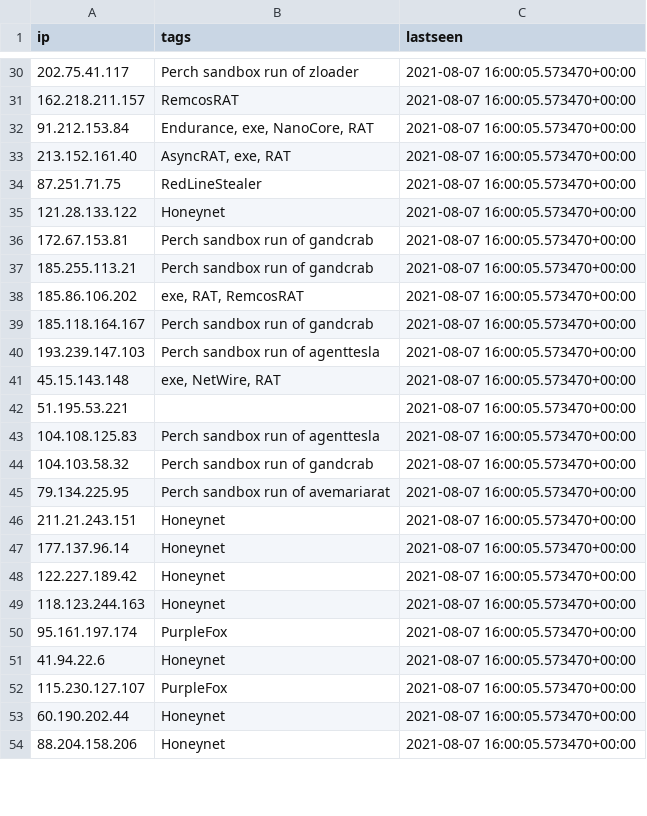
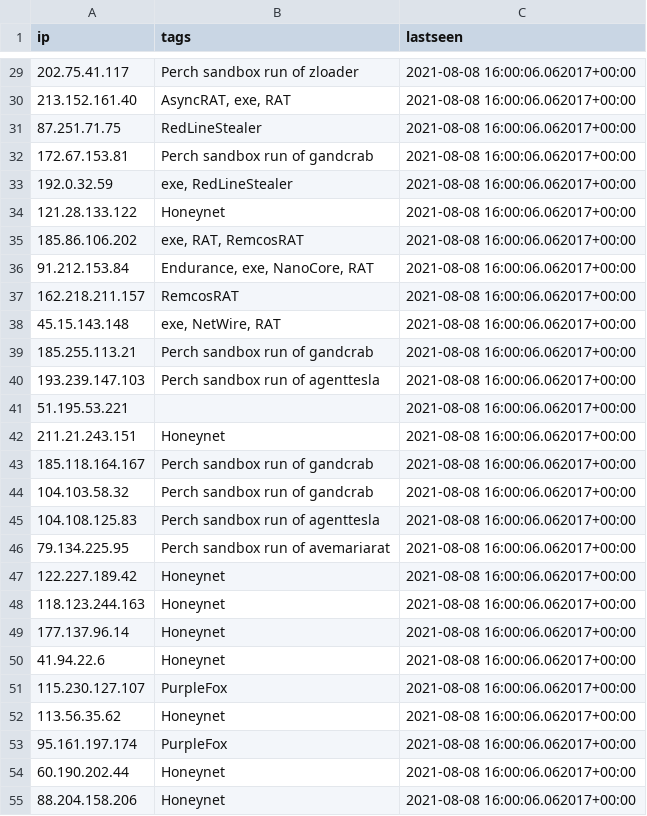
Before and after one commit to PerchSecurity/PerchLabs, a CSV file: ips.csv, drawn as a sheet; only a part is shown, gaps mark what is left out; the diff covers the shown part only.

```diff
--- a/ips.csv
+++ b/ips.csv
@@ -30,25 +29,27 @@
-"202.75.41.117","Perch sandbox run of zloader","2021-08-07 16:00:05.573470+00:00"
-"162.218.211.157","RemcosRAT","2021-08-07 16:00:05.573470+00:00"
-"91.212.153.84","Endurance, exe, NanoCore, RAT","2021-08-07 16:00:05.573470+00:00"
-"213.152.161.40","AsyncRAT, exe, RAT","2021-08-07 16:00:05.573470+00:00"
-"87.251.71.75","RedLineStealer","2021-08-07 16:00:05.573470+00:00"
-"121.28.133.122","Honeynet","2021-08-07 16:00:05.573470+00:00"
-"172.67.153.81","Perch sandbox run of gandcrab","2021-08-07 16:00:05.573470+00:00"
-"185.255.113.21","Perch sandbox run of gandcrab","2021-08-07 16:00:05.573470+00:00"
-"185.86.106.202","exe, RAT, RemcosRAT","2021-08-07 16:00:05.573470+00:00"
-"185.118.164.167","Perch sandbox run of gandcrab","2021-08-07 16:00:05.573470+00:00"
-"193.239.147.103","Perch sandbox run of agenttesla","2021-08-07 16:00:05.573470+00:00"
-"45.15.143.148","exe, NetWire, RAT","2021-08-07 16:00:05.573470+00:00"
-"51.195.53.221","","2021-08-07 16:00:05.573470+00:00"
-"104.108.125.83","Perch sandbox run of agenttesla","2021-08-07 16:00:05.573470+00:00"
-"104.103.58.32","Perch sandbox run of gandcrab","2021-08-07 16:00:05.573470+00:00"
-"79.134.225.95","Perch sandbox run of avemariarat","2021-08-07 16:00:05.573470+00:00"
-"211.21.243.151","Honeynet","2021-08-07 16:00:05.573470+00:00"
-"177.137.96.14","Honeynet","2021-08-07 16:00:05.573470+00:00"
-"122.227.189.42","Honeynet","2021-08-07 16:00:05.573470+00:00"
-"118.123.244.163","Honeynet","2021-08-07 16:00:05.573470+00:00"
-"95.161.197.174","PurpleFox","2021-08-07 16:00:05.573470+00:00"
-"41.94.22.6","Honeynet","2021-08-07 16:00:05.573470+00:00"
-"115.230.127.107","PurpleFox","2021-08-07 16:00:05.573470+00:00"
-"60.190.202.44","Honeynet","2021-08-07 16:00:05.573470+00:00"
-"88.204.158.206","Honeynet","2021-08-07 16:00:05.573470+00:00"
+"202.75.41.117","Perch sandbox run of zloader","2021-08-08 16:00:06.062017+00:00"
+"213.152.161.40","AsyncRAT, exe, RAT","2021-08-08 16:00:06.062017+00:00"
+"87.251.71.75","RedLineStealer","2021-08-08 16:00:06.062017+00:00"
+"172.67.153.81","Perch sandbox run of gandcrab","2021-08-08 16:00:06.062017+00:00"
+"192.0.32.59","exe, RedLineStealer","2021-08-08 16:00:06.062017+00:00"
+"121.28.133.122","Honeynet","2021-08-08 16:00:06.062017+00:00"
+"185.86.106.202","exe, RAT, RemcosRAT","2021-08-08 16:00:06.062017+00:00"
+"91.212.153.84","Endurance, exe, NanoCore, RAT","2021-08-08 16:00:06.062017+00:00"
+"162.218.211.157","RemcosRAT","2021-08-08 16:00:06.062017+00:00"
+"45.15.143.148","exe, NetWire, RAT","2021-08-08 16:00:06.062017+00:00"
+"185.255.113.21","Perch sandbox run of gandcrab","2021-08-08 16:00:06.062017+00:00"
+"193.239.147.103","Perch sandbox run of agenttesla","2021-08-08 16:00:06.062017+00:00"
+"51.195.53.221","","2021-08-08 16:00:06.062017+00:00"
+"211.21.243.151","Honeynet","2021-08-08 16:00:06.062017+00:00"
+"185.118.164.167","Perch sandbox run of gandcrab","2021-08-08 16:00:06.062017+00:00"
+"104.103.58.32","Perch sandbox run of gandcrab","2021-08-08 16:00:06.062017+00:00"
+"104.108.125.83","Perch sandbox run of agenttesla","2021-08-08 16:00:06.062017+00:00"
+"79.134.225.95","Perch sandbox run of avemariarat","2021-08-08 16:00:06.062017+00:00"
+"122.227.189.42","Honeynet","2021-08-08 16:00:06.062017+00:00"
+"118.123.244.163","Honeynet","2021-08-08 16:00:06.062017+00:00"
+"177.137.96.14","Honeynet","2021-08-08 16:00:06.062017+00:00"
+"41.94.22.6","Honeynet","2021-08-08 16:00:06.062017+00:00"
+"115.230.127.107","PurpleFox","2021-08-08 16:00:06.062017+00:00"
+"113.56.35.62","Honeynet","2021-08-08 16:00:06.062017+00:00"
+"95.161.197.174","PurpleFox","2021-08-08 16:00:06.062017+00:00"
+"60.190.202.44","Honeynet","2021-08-08 16:00:06.062017+00:00"
+"88.204.158.206","Honeynet","2021-08-08 16:00:06.062017+00:00"
```
Also changed, not shown: 8 added rows, 10 removed rows and 26 edited cells elsewhere in this file, 2 other files.
